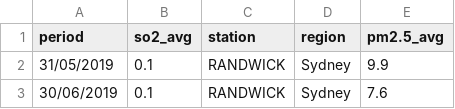
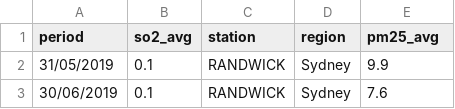
Before and after one commit to 22OVERSooN/Australian_Bushfire_Analysis, a CSV file: harmfulgas/test1.csv, drawn as a sheet; only a part is shown.

```diff
--- a/harmfulgas/test1.csv
+++ b/harmfulgas/test1.csv
@@ -1,2 +1,2 @@
-period,so2_avg,station,region,pm2.5_avg
+period,so2_avg,station,region,pm25_avg
 31/05/2019,0.1,RANDWICK,Sydney,9.9
```
Also changed, not shown: 5 other files.
